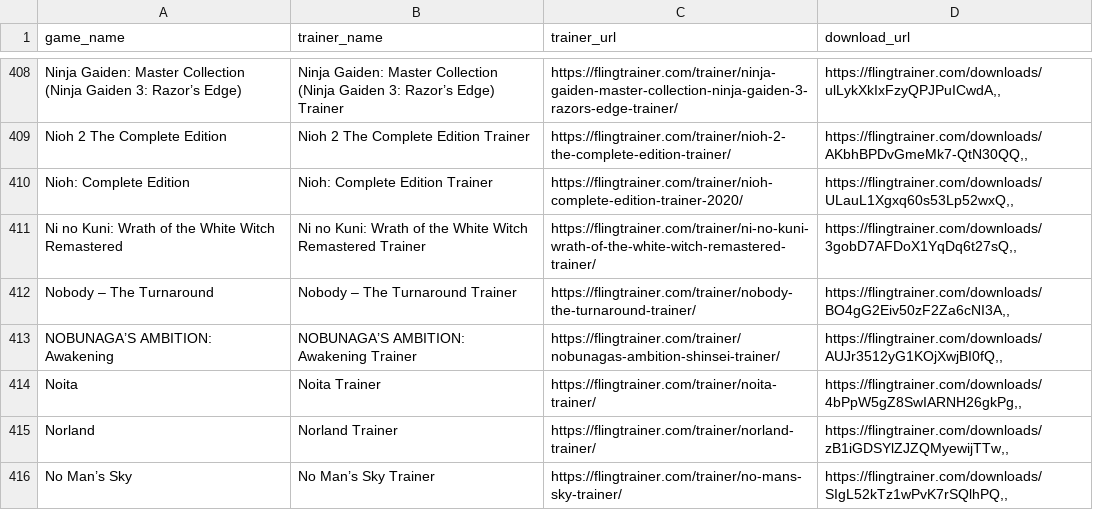
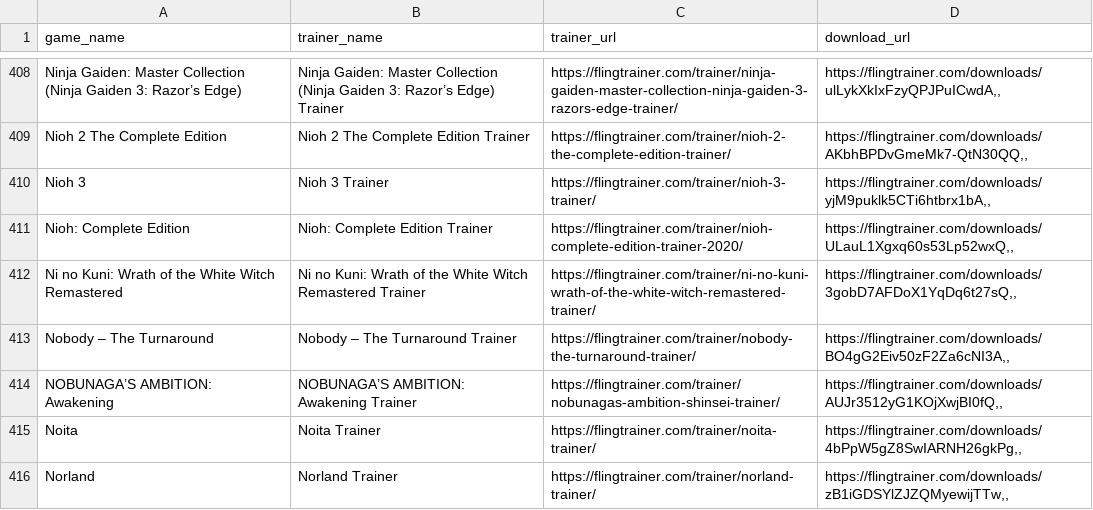
Before and after one commit to Karasukaigan/game-trainer-manager, a CSV file: app/resources/trainers_list.csv, drawn as a sheet; only a part is shown, gaps mark what is left out; the shorter side is filled out with more unchanged rows.

Commit message:
Update trainers_list.csv

```diff
--- a/app/resources/trainers_list.csv
+++ b/app/resources/trainers_list.csv
@@ -409,2 +409,3 @@ Ninja Gaiden: Master Collection (Ninja Gaiden 3: Razor’s Edge),Ninja Gaiden: M
 Nioh 2 The Complete Edition,Nioh 2 The Complete Edition Trainer,https://flingtrainer.com/trainer/nioh-2-the-complete-edition-trainer/,"https://flingtrainer.com/downloads/AKbhBPDvGmeMk7-QtN30QQ,,"
+Nioh 3,Nioh 3 Trainer,https://flingtrainer.com/trainer/nioh-3-trainer/,"https://flingtrainer.com/downloads/yjM9puklk5CTi6htbrx1bA,,"
 Nioh: Complete Edition,Nioh: Complete Edition Trainer,https://flingtrainer.com/trainer/nioh-complete-edition-trainer-2020/,"https://flingtrainer.com/downloads/ULauL1Xgxq60s53Lp52wxQ,,"
```
